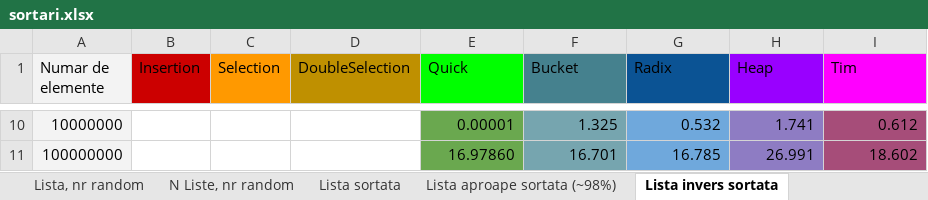
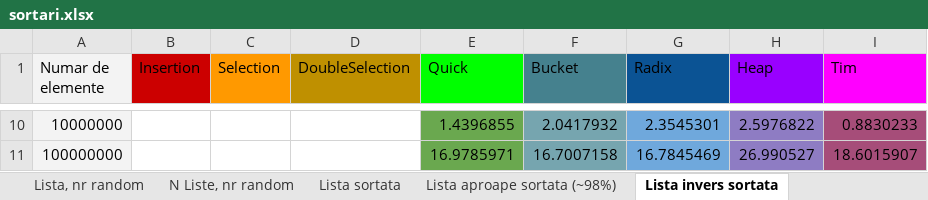
Before and after one commit to AntonCurmei/Comparatie-experimentala-unor-metode-de-sortare, an Excel workbook: sortari.xlsx, sheet Lista invers sortata, drawn as a sheet; only a part is shown, gaps mark what is left out; values as stored, in another font and other column widths than the file's, no borders; charts and pictures not drawn; the diff covers the shown part only; the diff names each change by its address in the sheet, - before the commit and + after, or states it on an @@ line.

Commit message:
Add files via upload

```diff
--- a/sortari.xlsx (sheet Lista invers sortata)
+++ b/sortari.xlsx (sheet Lista invers sortata)
-E10 (Quick): 0.00001
+E10 (Quick): 1.4396855
-F10 (Bucket): 1.325
+F10 (Bucket): 2.0417932
-G10 (Radix): 0.532
+G10 (Radix): 2.3545301
-H10 (Heap): 1.741
+H10 (Heap): 2.5976822
-I10 (Tim): 0.612
+I10 (Tim): 0.8830233
-E11 (Quick): 16.97860
+E11 (Quick): 16.9785971
-F11 (Bucket): 16.701
+F11 (Bucket): 16.7007158
-G11 (Radix): 16.785
+G11 (Radix): 16.7845469
-H11 (Heap): 26.991
+H11 (Heap): 26.990527
-I11 (Tim): 18.602
+I11 (Tim): 18.6015907
```
Also changed, not shown: 64 edited cells elsewhere in this sheet, sheet Lista, nr random, sheet Lista aproape sortata (~98%), sheet Lista sortata, charts or pictures.
